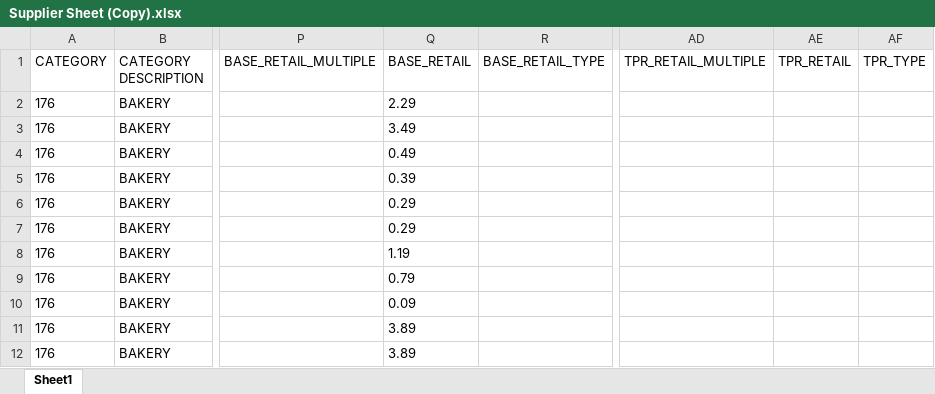
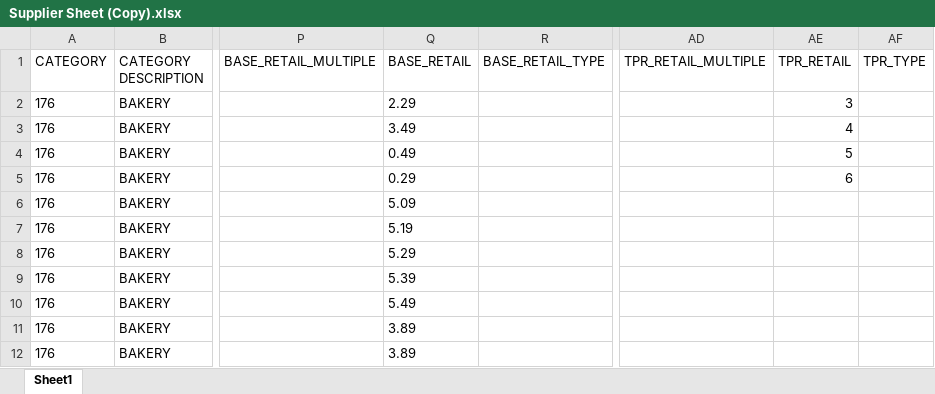
Before and after one commit to Abdul-Rehman-Memon/poc-autonomous, an Excel workbook: files/Supplier Sheet (Copy).xlsx, sheet Sheet1, drawn as a sheet; only a part is shown, gaps mark what is left out; values as stored, in another font and other column widths than the file's, no borders; the diff names each change by its address in the sheet, - before the commit and + after, or states it on an @@ line.

```diff
--- a/files/Supplier Sheet (Copy).xlsx (sheet Sheet1)
+++ b/files/Supplier Sheet (Copy).xlsx (sheet Sheet1)
-AE2 (TPR_RETAIL): (empty)
+AE2 (TPR_RETAIL): 3
-AE3 (TPR_RETAIL): (empty)
+AE3 (TPR_RETAIL): 4
-AE4 (TPR_RETAIL): (empty)
+AE4 (TPR_RETAIL): 5
-Q5 (BASE_RETAIL): 0.39
+Q5 (BASE_RETAIL): 0.29
-AE5 (TPR_RETAIL): (empty)
+AE5 (TPR_RETAIL): 6
-Q6 (BASE_RETAIL): 0.29
+Q6 (BASE_RETAIL): 5.09
-Q7 (BASE_RETAIL): 0.29
+Q7 (BASE_RETAIL): 5.19
-Q8 (BASE_RETAIL): 1.19
+Q8 (BASE_RETAIL): 5.29
-Q9 (BASE_RETAIL): 0.79
+Q9 (BASE_RETAIL): 5.39
-Q10 (BASE_RETAIL): 0.09
+Q10 (BASE_RETAIL): 5.49
```
Also changed, not shown: files/POS Sheet (Copy).xlsx, 8 other files.
